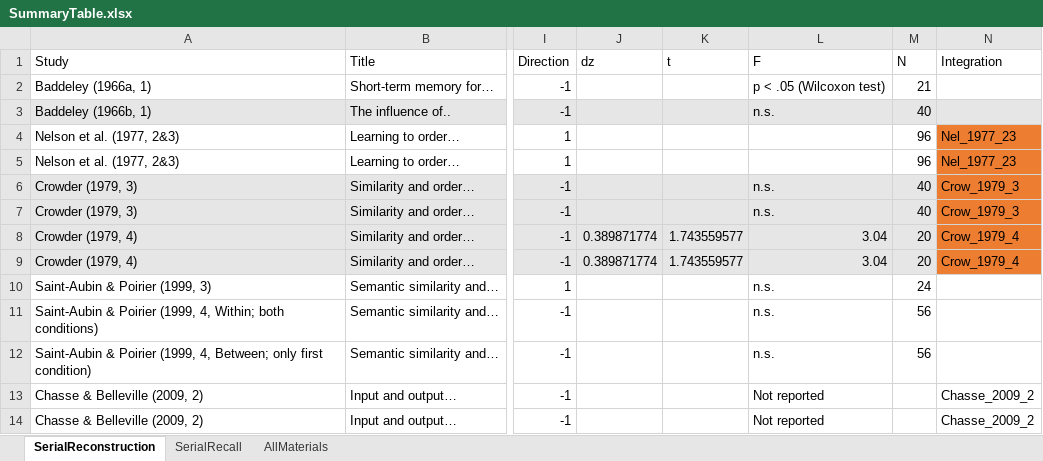
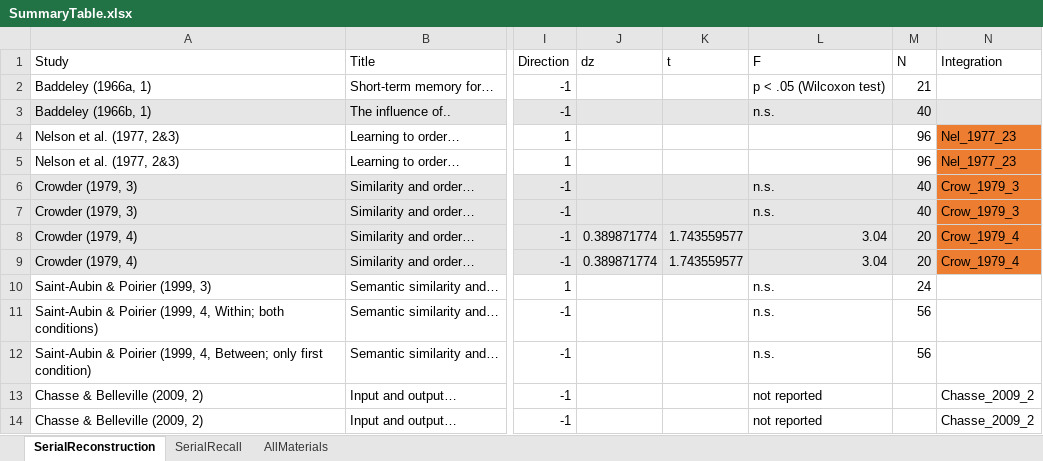
Before and after one commit to grocio/semantic-similarity-stm, an Excel workbook: SummaryTable/SummaryTable.xlsx, sheet SerialReconstruction, drawn as a sheet; only a part is shown, gaps mark what is left out; values as stored, in another font and other column widths than the file's, no borders; the diff names each change by its address in the sheet, - before the commit and + after, or states it on an @@ line.

```diff
--- a/SummaryTable/SummaryTable.xlsx (sheet SerialReconstruction)
+++ b/SummaryTable/SummaryTable.xlsx (sheet SerialReconstruction)
-L13:L14 (F): Not reported
+L13:L14 (F): not reported
```
Also changed, not shown: sheet SerialRecall.
